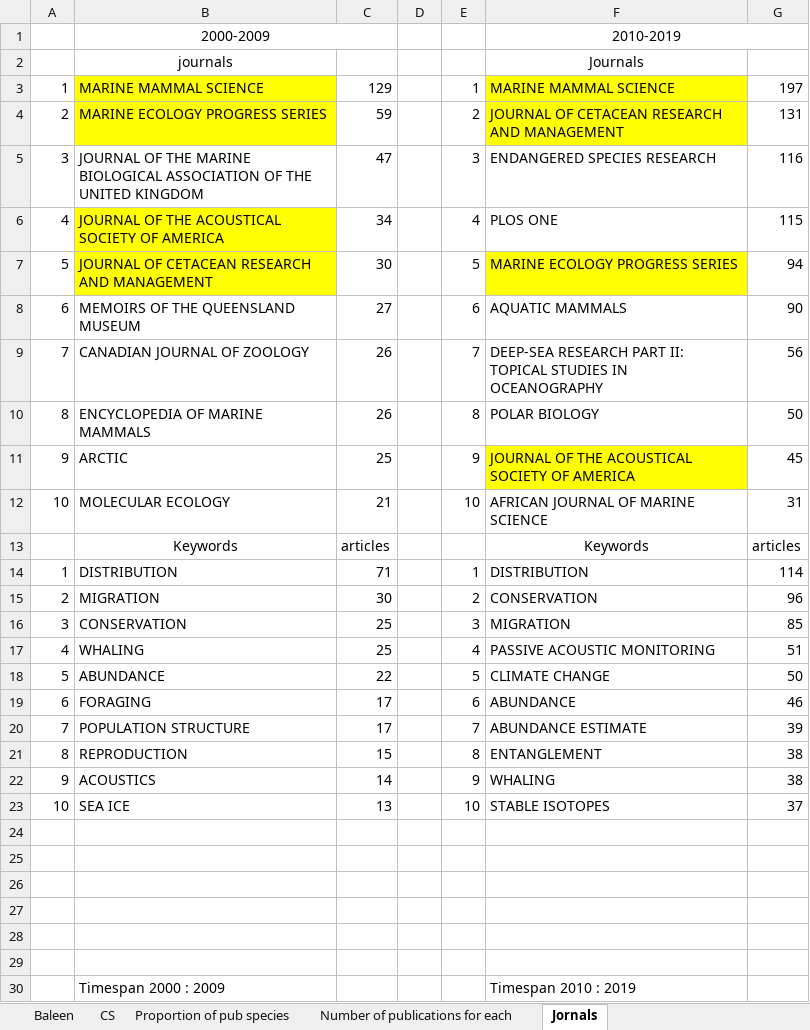
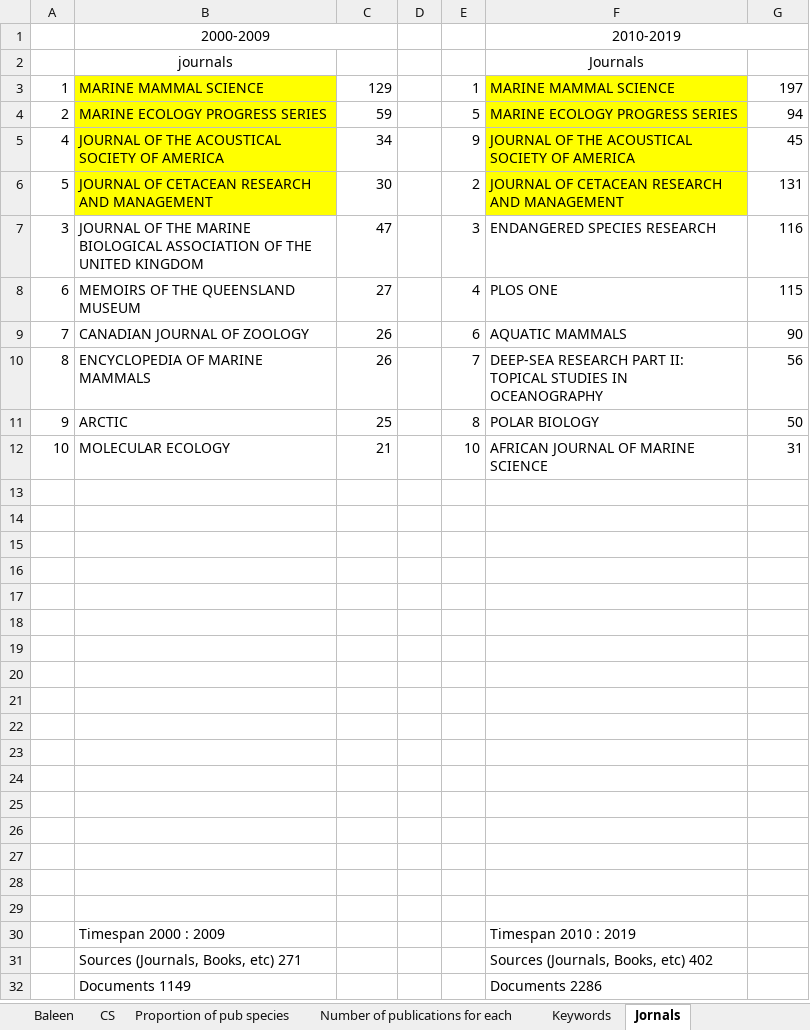
Before and after one commit to Lyra-Huang/whales, an Excel workbook: whales species data.xlsx, sheet Jornals, drawn as a sheet; only a part is shown; the shorter side is filled out with more unchanged rows; values as stored, in another font and other column widths than the file's, no borders; charts and pictures not drawn; removed rows and columns are numbered as before the commit, all else as after; the diff names each change by its address in the sheet, - before the commit and + after, or states it on an @@ line.

```diff
--- a/whales species data.xlsx (sheet Jornals)
+++ b/whales species data.xlsx (sheet Jornals)
+sheet tab: Keywords
-E4: 2
+E4: 5
-F4: JOURNAL OF CETACEAN RESEARCH AND MANAGEMENT
+F4: MARINE ECOLOGY PROGRESS SERIES
-G4: 131
+G4: 94
+row 5: 4 | JOURNAL OF THE ACOUSTICAL SOCIETY OF AMERICA | 34 |  | 9 | JOURNAL OF THE ACOUSTICAL SOCIETY OF AMERICA | 45
+row 6: 5 | JOURNAL OF CETACEAN RESEARCH AND MANAGEMENT | 30 |  | 2 | JOURNAL OF CETACEAN RESEARCH AND MANAGEMENT | 131
-row 6: 4 | JOURNAL OF THE ACOUSTICAL SOCIETY OF AMERICA | 34 |  | 4 | PLOS ONE | 115
-row 7: 5 | JOURNAL OF CETACEAN RESEARCH AND MANAGEMENT | 30 |  | 5 | MARINE ECOLOGY PROGRESS SERIES | 94
-E8: 6
+E8: 4
-F8: AQUATIC MAMMALS
+F8: PLOS ONE
-G8: 90
+G8: 115
-E9: 7
+E9: 6
-F9: DEEP-SEA RESEARCH PART II: TOPICAL STUDIES IN OCEANOGRAPHY
+F9: AQUATIC MAMMALS
-G9: 56
+G9: 90
-E10: 8
+E10: 7
-F10: POLAR BIOLOGY
+F10: DEEP-SEA RESEARCH PART II: TOPICAL STUDIES IN OCEANOGRAPHY
-G10: 50
+G10: 56
-E11: 9
+E11: 8
-F11: JOURNAL OF THE ACOUSTICAL SOCIETY OF AMERICA
+F11: POLAR BIOLOGY
-F11 fill: #FFFF00
+F11 fill: none
-G11: 45
+G11: 50
-row 13:  | Keywords | articles |  |  | Keywords | articles
+row 13: (empty)
-row 14: 1 | DISTRIBUTION | 71 |  | 1 | DISTRIBUTION | 114
+row 14: (empty)
-row 15: 2 | MIGRATION | 30 |  | 2 | CONSERVATION | 96
+row 15: (empty)
-row 16: 3 | CONSERVATION | 25 |  | 3 | MIGRATION | 85
+row 16: (empty)
-row 17: 4 | WHALING | 25 |  | 4 | PASSIVE ACOUSTIC MONITORING | 51
+row 17: (empty)
-row 18: 5 | ABUNDANCE | 22 |  | 5 | CLIMATE CHANGE | 50
+row 18: (empty)
-row 19: 6 | FORAGING | 17 |  | 6 | ABUNDANCE | 46
+row 19: (empty)
-row 20: 7 | POPULATION STRUCTURE | 17 |  | 7 | ABUNDANCE ESTIMATE | 39
+row 20: (empty)
-row 21: 8 | REPRODUCTION | 15 |  | 8 | ENTANGLEMENT | 38
+row 21: (empty)
-row 22: 9 | ACOUSTICS | 14 |  | 9 | WHALING | 38
+row 22: (empty)
-row 23: 10 | SEA ICE | 13 |  | 10 | STABLE ISOTOPES | 37
+row 23: (empty)
```
Also changed, not shown: sheet Baleen, charts or pictures, 47 other files.
